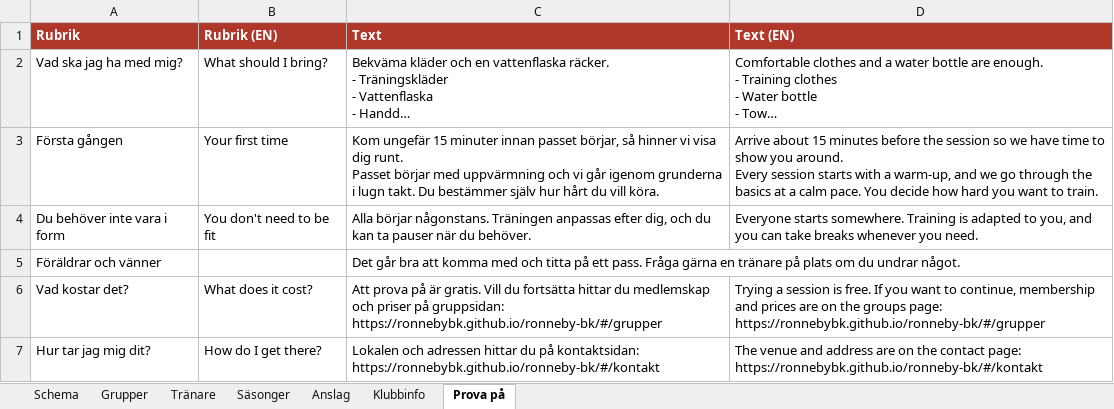
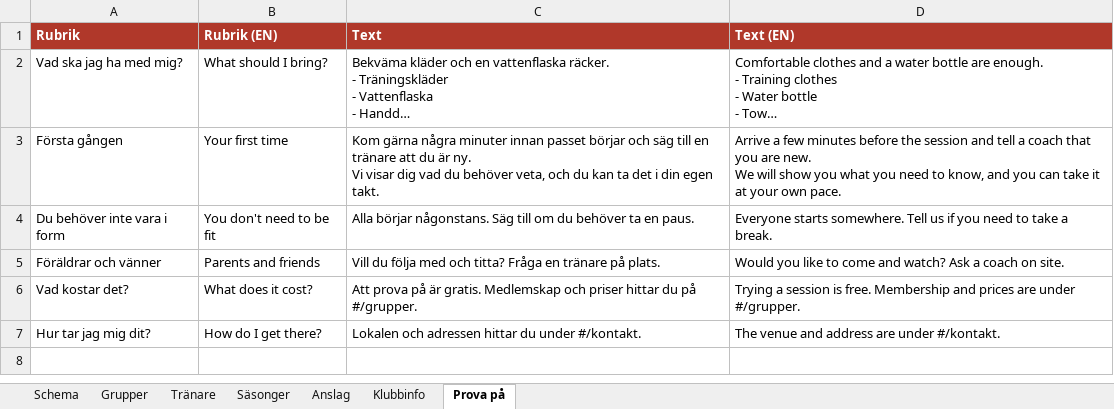
Before and after one commit to ronnebybk/ronneby-bk, an Excel workbook: sheet-template/ronneby-boxing-team-mall.xlsx, sheet Prova på, drawn as a sheet; long unchanged cells end in …; values as stored, in another font and other column widths than the file's, no borders; ↵ is a line break in a cell; the diff names each change by its address in the sheet, - before the commit and + after, or states it on an @@ line.

```diff
--- a/sheet-template/ronneby-boxing-team-mall.xlsx (sheet Prova på)
+++ b/sheet-template/ronneby-boxing-team-mall.xlsx (sheet Prova på)
-C3 (Text): Kom ungefär 15 minuter innan passet börjar, så hinner vi visa dig runt. ↵ Passet börjar med uppvärmning och vi går igenom grunderna i lugn takt. Du bestämmer själv hur hårt du vill köra.
+C3 (Text): Kom gärna några minuter innan passet börjar och säg till en tränare att du är ny. ↵ Vi visar dig vad du behöver veta, och du kan ta det i din egen takt.
-D3 (Text (EN)): Arrive about 15 minutes before the session so we have time to show you around. ↵ Every session starts with a warm-up, and we go through the basics at a calm pace. You decide how hard you want to train.
+D3 (Text (EN)): Arrive a few minutes before the session and tell a coach that you are new. ↵ We will show you what you need to know, and you can take it at your own pace.
-C4 (Text): …börjar någonstans. Träningen anpassas efter dig, och du kan ta pauser när du behöver.
+C4 (Text): …börjar någonstans. Säg till om du behöver ta en paus.
-D4 (Text (EN)): …starts somewhere. Training is adapted to you, and you can take breaks whenever you need.
+D4 (Text (EN)): …starts somewhere. Tell us if you need to take a break.
-B5 (Rubrik (EN)): (empty)
+B5 (Rubrik (EN)): Parents and friends
-C5 (Text): Det går bra att komma med och titta på ett pass. Fråga gärna en tränare på plats om du undrar något.
+C5 (Text): Vill du följa med och titta? Fråga en tränare på plats.
-D5 (Text (EN)): (empty)
+D5 (Text (EN)): Would you like to come and watch? Ask a coach on site.
-C6 (Text): …är gratis. Vill du fortsätta hittar du medlemskap och priser på gruppsidan: https://ronnebybk.github.io/ronneby-bk/#/grupper
+C6 (Text): …är gratis. Medlemskap och priser hittar du på #/grupper.
-D6 (Text (EN)): …is free. If you want to continue, membership and prices are on the groups page: https://ronnebybk.github.io/ronneby-bk/#/grupper
+D6 (Text (EN)): …is free. Membership and prices are under #/grupper.
-C7 (Text): …hittar du på kontaktsidan: https://ronnebybk.github.io/ronneby-bk/#/kontakt
+C7 (Text): …hittar du under #/kontakt.
-D7 (Text (EN)): …address are on the contact page: https://ronnebybk.github.io/ronneby-bk/#/kontakt
+D7 (Text (EN)): …address are under #/kontakt.
```
Also changed, not shown: 1 other file.
